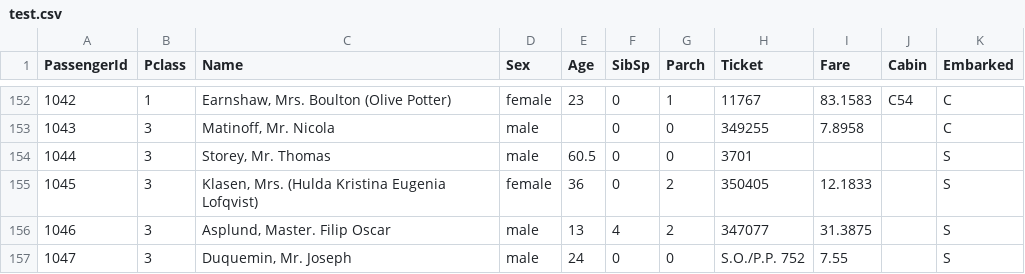
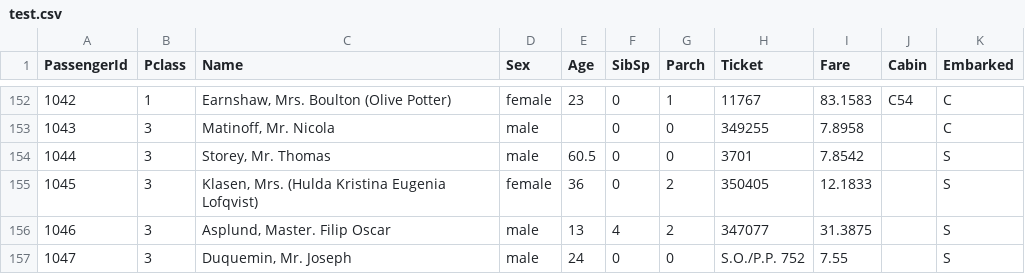
Before and after one commit to BuiChiTrung/DataMining, a CSV file: PythonLib/titanic/test.csv, drawn as a sheet; only a part is shown, gaps mark what is left out.

Commit message:
titanic

```diff
--- a/PythonLib/titanic/test.csv
+++ b/PythonLib/titanic/test.csv
@@ -153,3 +153,3 @@ PassengerId,Pclass,Name,Sex,Age,SibSp,Parch,Ticket,Fare,Cabin,Embarked
 1043,3,"Matinoff, Mr. Nicola",male,,0,0,349255,7.8958,,C
-1044,3,"Storey, Mr. Thomas",male,60.5,0,0,3701,,,S
+1044,3,"Storey, Mr. Thomas",male,60.5,0,0,3701,7.8542,,S
 1045,3,"Klasen, Mrs. (Hulda Kristina Eugenia Lofqvist)",female,36,0,2,350405,12.1833,,S
```
Also changed, not shown: PythonLib/titanic/train.csv, 6 other files.
